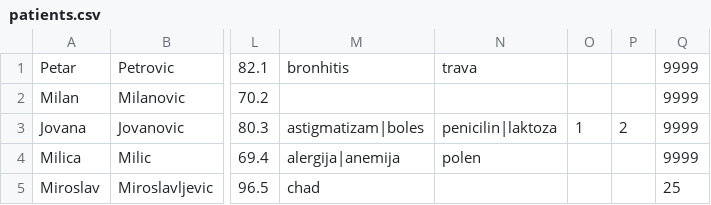
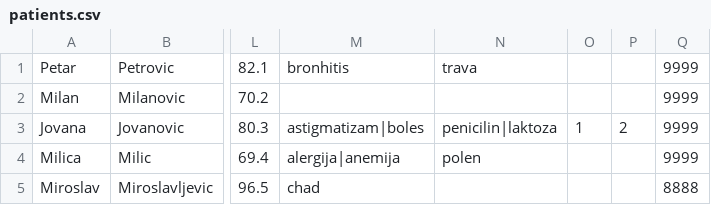
Before and after one commit to aleksaaaa02/HealthCare-CleanCode, a CSV file: HealthCare/Resource/patients.csv, drawn as a sheet; only a part is shown, gaps mark what is left out; the diff names each change by its address in the sheet, - before the commit and + after, or states it on an @@ line.

```diff
--- a/HealthCare/Resource/patients.csv
+++ b/HealthCare/Resource/patients.csv
-Q5: 25
+Q5: 8888
```
Also changed, not shown: HealthCare/Resource/user_notifications.csv, 4 other files.
